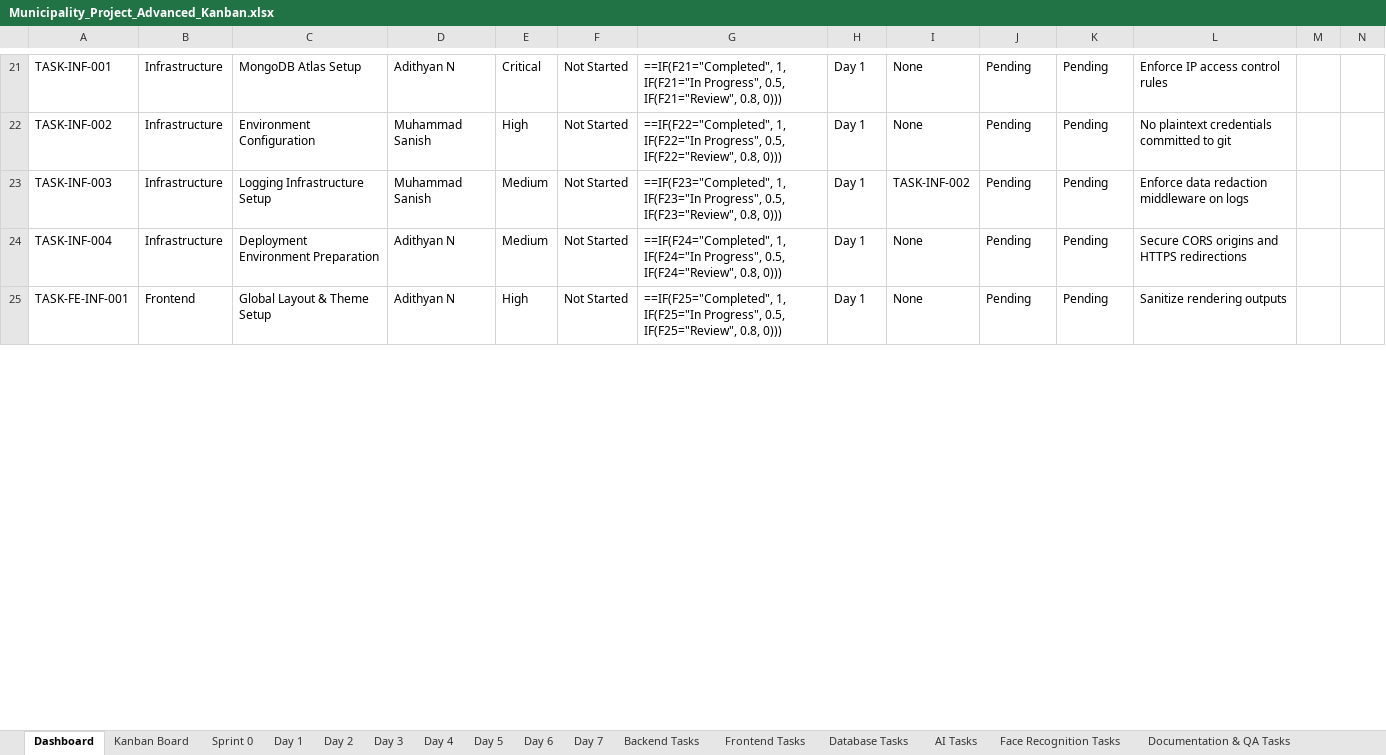
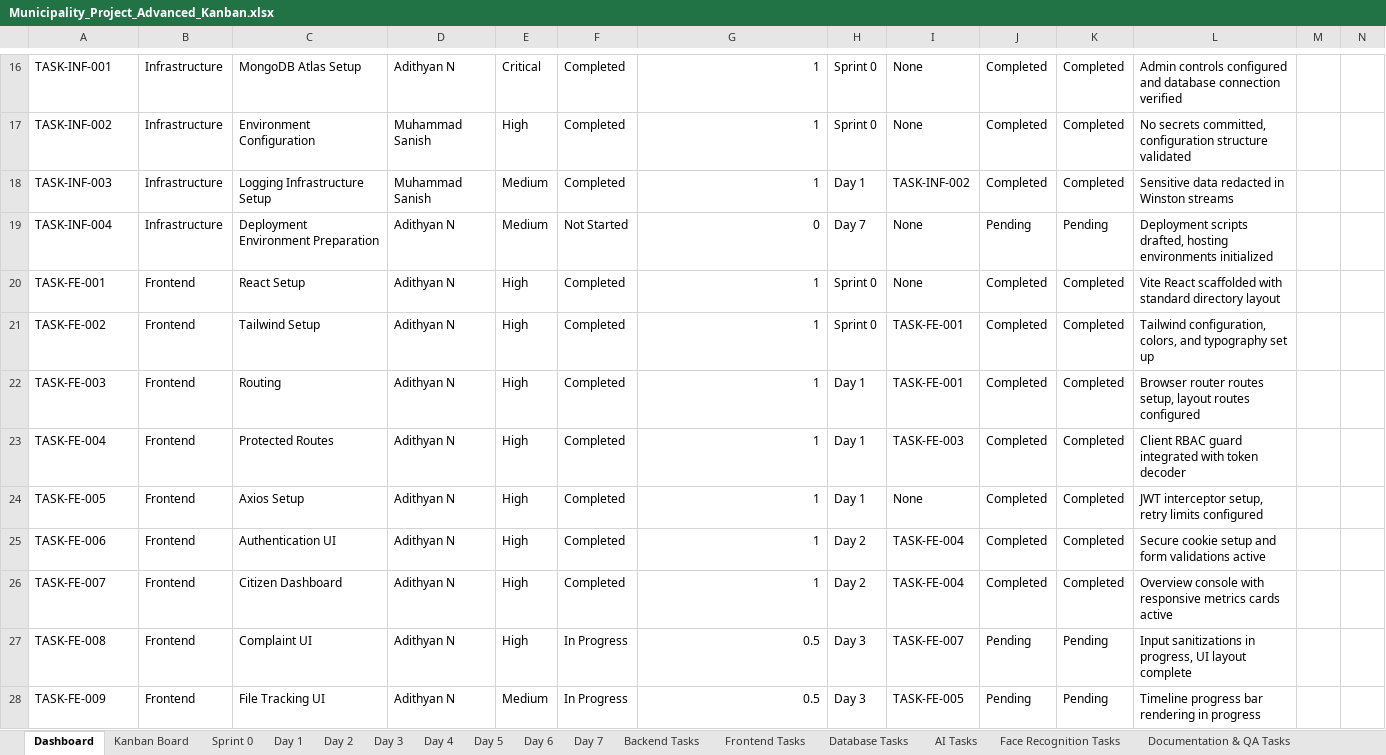
Before and after one commit to Adithyanator/municipality-management, an Excel workbook: Municipality_Project_Advanced_Kanban.xlsx, sheet Dashboard, drawn as a sheet; only a part is shown, gaps mark what is left out; values as stored, in another font and other column widths than the file's, no cell formats; formulas without a stored value are shown as written; conditional formats not drawn; addresses are those after the commit; rows hold the shown columns only; the diff covers the shown part only; the diff names each change by its address in the sheet, - before the commit and + after, or states it on an @@ line.

Commit message:
refactor: optimize project workbook with pre-populated tasks, clean layout, and formulas

```diff
--- a/Municipality_Project_Advanced_Kanban.xlsx (sheet Dashboard)
+++ b/Municipality_Project_Advanced_Kanban.xlsx (sheet Dashboard)
-F16:F18: Not Started
+F16:F18: Completed
-G16: ==IF(F21="Completed", 1, IF(F21="In Progress", 0.5, IF(F21="Review", 0.8, 0)))
+G16: 1
-H16:H17: Day 1
+H16:H17: Sprint 0
-J16:J18: Pending
+J16:J18: Completed
-K16:K18: Pending
+K16:K18: Completed
-L16: Enforce IP access control rules
+L16: Admin controls configured and database connection verified
-G17: ==IF(F22="Completed", 1, IF(F22="In Progress", 0.5, IF(F22="Review", 0.8, 0)))
+G17: 1
-L17: No plaintext credentials committed to git
+L17: No secrets committed, configuration structure validated
-G18: ==IF(F23="Completed", 1, IF(F23="In Progress", 0.5, IF(F23="Review", 0.8, 0)))
+G18: 1
-L18: Enforce data redaction middleware on logs
+L18: Sensitive data redacted in Winston streams
-G19: ==IF(F24="Completed", 1, IF(F24="In Progress", 0.5, IF(F24="Review", 0.8, 0)))
+G19: 0
-H19: Day 1
+H19: Day 7
-L19: Secure CORS origins and HTTPS redirections
+L19: Deployment scripts drafted, hosting environments initialized
+row 20: TASK-FE-001 | Frontend | React Setup | Adithyan N | High | Completed | 1 | Sprint 0 | None | Completed | Completed | Vite React scaffolded with standard directory layout
+row 21: TASK-FE-002 | Frontend | Tailwind Setup | Adithyan N | High | Completed | 1 | Sprint 0 | TASK-FE-001 | Completed | Completed | Tailwind configuration, colors, and typography set up
+row 22: TASK-FE-003 | Frontend | Routing | Adithyan N | High | Completed | 1 | Day 1 | TASK-FE-001 | Completed | Completed | Browser router routes setup, layout routes configured
+row 23: TASK-FE-004 | Frontend | Protected Routes | Adithyan N | High | Completed | 1 | Day 1 | TASK-FE-003 | Completed | Completed | Client RBAC guard integrated with token decoder
+row 24: TASK-FE-005 | Frontend | Axios Setup | Adithyan N | High | Completed | 1 | Day 1 | None | Completed | Completed | JWT interceptor setup, retry limits configured
+row 25: TASK-FE-006 | Frontend | Authentication UI | Adithyan N | High | Completed | 1 | Day 2 | TASK-FE-004 | Completed | Completed | Secure cookie setup and form validations active
+row 26: TASK-FE-007 | Frontend | Citizen Dashboard | Adithyan N | High | Completed | 1 | Day 2 | TASK-FE-004 | Completed | Completed | Overview console with responsive metrics cards active
-A27: TASK-FE-INF-001
+A27: TASK-FE-008
-C27: Global Layout & Theme Setup
+C27: Complaint UI
-F27: Not Started
+F27: In Progress
-G27: ==IF(F25="Completed", 1, IF(F25="In Progress", 0.5, IF(F25="Review", 0.8, 0)))
+G27: 0.5
-H27: Day 1
+H27: Day 3
-I27: None
+I27: TASK-FE-007
-L27: Sanitize rendering outputs
+L27: Input sanitizations in progress, UI layout complete
+row 28: TASK-FE-009 | Frontend | File Tracking UI | Adithyan N | Medium | In Progress | 0.5 | Day 3 | TASK-FE-005 | Pending | Pending | Timeline progress bar rendering in progress
```
Also changed, not shown: 24 added rows, 31 removed rows and 198 edited cells elsewhere in this sheet, sheet Frontend Tasks, sheet Day 1, sheet Kanban Board, sheet Day 6, sheet Day 5, sheet Backend Tasks, 19 more sheets, cell formats.
